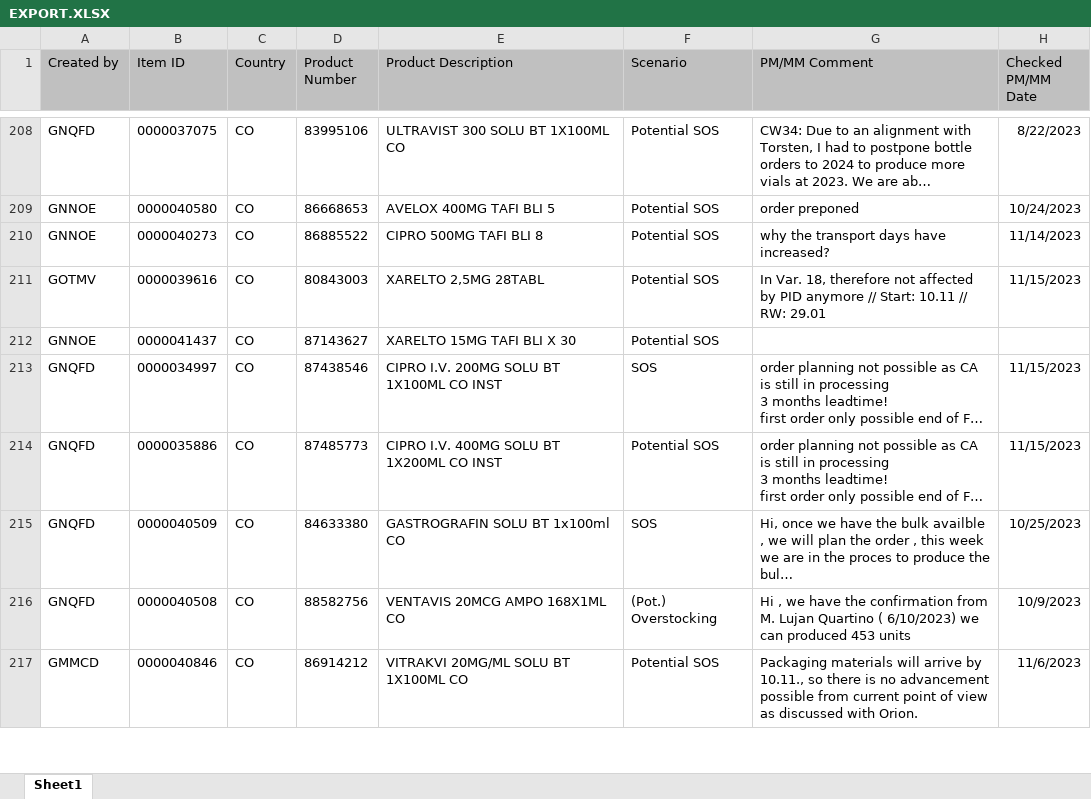
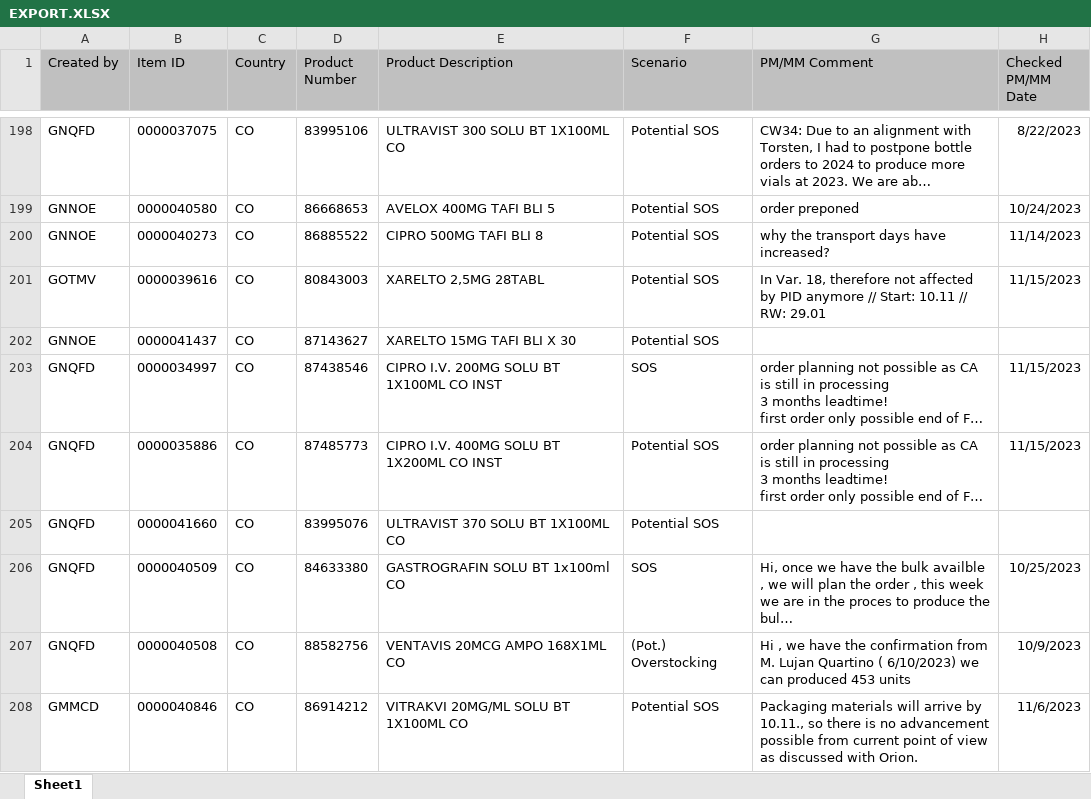
Before and after one commit to janphoenix/rct2, an Excel workbook: EXPORT.XLSX, sheet Sheet1, drawn as a sheet; only a part is shown, gaps mark what is left out; long unchanged cells end in …; values as stored, in another font and other column widths than the file's, no borders; the diff covers the shown part only; the diff names each change by its address in the sheet, - before the commit and + after, or states it on an @@ line.

```diff
--- a/EXPORT.XLSX (sheet Sheet1)
+++ b/EXPORT.XLSX (sheet Sheet1)
+row 205: GNQFD | 0000041660 | CO | 83995076 | ULTRAVIST 370 SOLU BT 1X100ML CO | Potential SOS
```
Also changed, not shown: 8 added rows, 73 removed rows and 19 edited cells elsewhere in this sheet.
